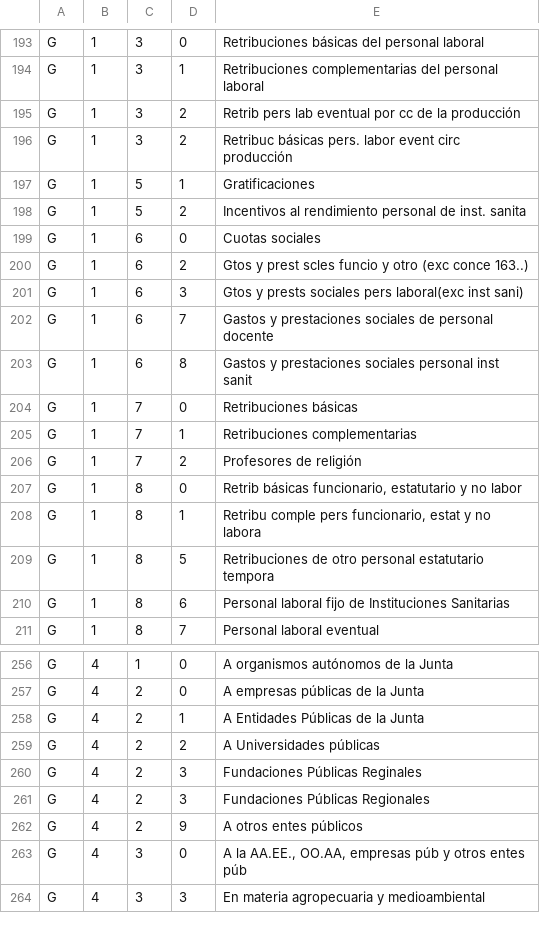
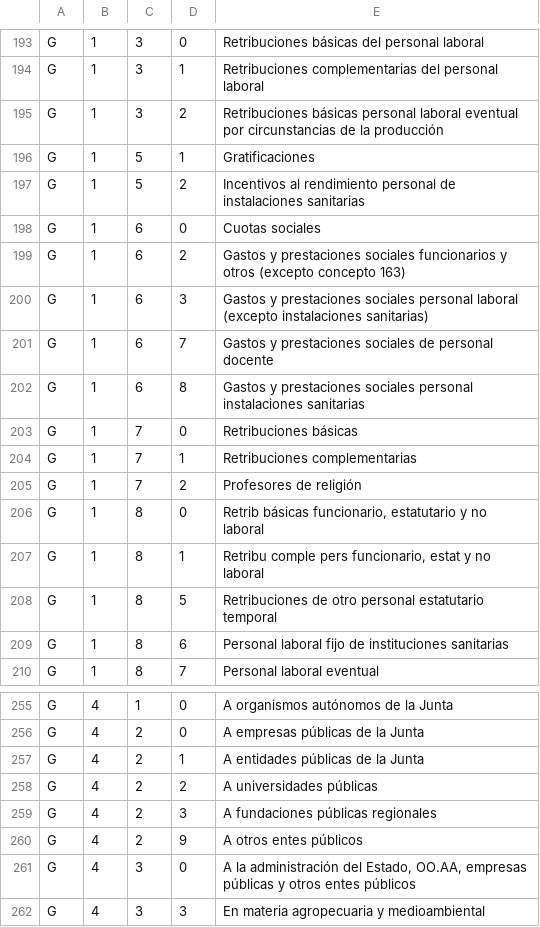
Before and after one commit to civio/presupuesto-castillalamancha, a CSV file: data/es/clasificacion_economica.csv, drawn as a sheet; only a part is shown, gaps mark what is left out; the diff covers the shown part only.

Commit message:
Improve economic code descriptions

```diff
--- a/data/es/clasificacion_economica.csv
+++ b/data/es/clasificacion_economica.csv
@@ -194,11 +194,10 @@ G,1,3,0,Retribuciones básicas del personal laboral
 G,1,3,1,Retribuciones complementarias del personal laboral
-G,1,3,2,Retrib pers lab eventual por cc de la producción
-G,1,3,2,Retribuc básicas pers. labor event circ producción
+G,1,3,2,Retribuciones básicas personal laboral eventual por circunstancias de la producción
 G,1,5,1,Gratificaciones
-G,1,5,2,Incentivos al rendimiento personal de inst. sanita
+G,1,5,2,Incentivos al rendimiento personal de instalaciones sanitarias
 G,1,6,0,Cuotas sociales
-G,1,6,2,Gtos y prest scles funcio y otro (exc conce 163..)
-G,1,6,3,Gtos y prests sociales pers laboral(exc inst sani)
+G,1,6,2,Gastos y prestaciones sociales funcionarios y otros (excepto concepto 163)
+G,1,6,3,Gastos y prestaciones sociales personal laboral (excepto instalaciones sanitarias)
 G,1,6,7,Gastos y prestaciones sociales de personal docente
-G,1,6,8,Gastos y prestaciones sociales personal inst sanit
+G,1,6,8,Gastos y prestaciones sociales personal instalaciones sanitarias
 G,1,7,0,Retribuciones básicas
@@ -206,6 +205,6 @@ G,1,7,1,Retribuciones complementarias
 G,1,7,2,Profesores de religión
-G,1,8,0,"Retrib básicas funcionario, estatutario y no labor"
-G,1,8,1,"Retribu comple pers funcionario, estat y no labora"
-G,1,8,5,Retribuciones de otro personal estatutario tempora
-G,1,8,6,Personal laboral fijo de Instituciones Sanitarias
+G,1,8,0,"Retrib básicas funcionario, estatutario y no laboral"
+G,1,8,1,"Retribu comple pers funcionario, estat y no laboral"
+G,1,8,5,Retribuciones de otro personal estatutario temporal
+G,1,8,6,Personal laboral fijo de instituciones sanitarias
 G,1,8,7,Personal laboral eventual
@@ -257,8 +256,7 @@ G,4,1,0,A organismos autónomos de la Junta
 G,4,2,0,A empresas públicas de la Junta
-G,4,2,1,A Entidades Públicas de la Junta
-G,4,2,2,A Universidades públicas
-G,4,2,3,Fundaciones Públicas Reginales
-G,4,2,3,Fundaciones Públicas Regionales
+G,4,2,1,A entidades públicas de la Junta
+G,4,2,2,A universidades públicas
+G,4,2,3,A fundaciones públicas regionales
 G,4,2,9,A otros entes públicos
-G,4,3,0,"A la AA.EE., OO.AA, empresas púb y otros entes púb"
+G,4,3,0,"A la administración del Estado, OO.AA, empresas públicas y otros entes públicos"
 G,4,3,3,En materia agropecuaria y medioambiental
```
Also changed, not shown: 30 edited cells elsewhere in this file.
